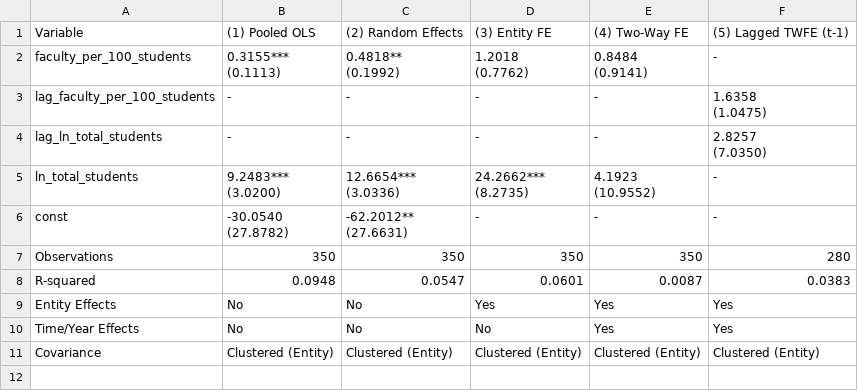
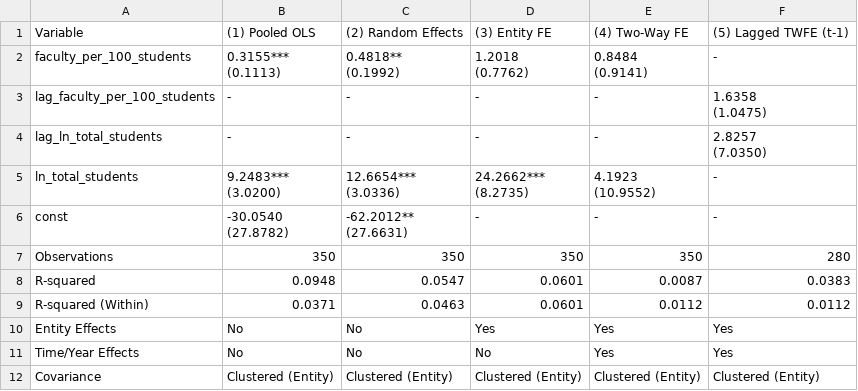
Before and after one commit to rdnk2004/nirf-research, a CSV file: analysis/results/part_a_table4_model_a2_placement.csv, drawn as a sheet.

```diff
--- a/analysis/results/part_a_table4_model_a2_placement.csv
+++ b/analysis/results/part_a_table4_model_a2_placement.csv
@@ -20,2 +20,3 @@ Observations,350,350,350,350,280
 R-squared,0.0948,0.0547,0.0601,0.0087,0.0383
+R-squared (Within),0.0371,0.0463,0.0601,0.0112,0.0112
 Entity Effects,No,No,Yes,Yes,Yes
```
Also changed, not shown: analysis/results/part_a_table1_descriptives.csv, analysis/results/part_a_table3_model_a1_research.csv, 3 other files.
